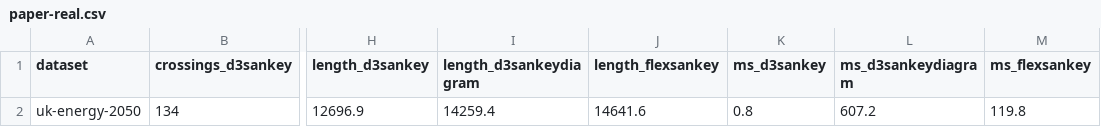
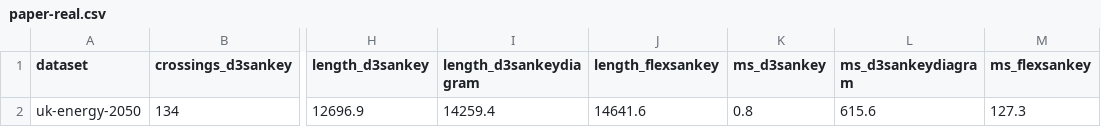
Before and after one commit to esperanc/flex-sankey, a CSV file: benchmarks/out/paper-real.csv, drawn as a sheet; only a part is shown, gaps mark what is left out; the diff names each change by its address in the sheet, - before the commit and + after, or states it on an @@ line.

```diff
--- a/benchmarks/out/paper-real.csv
+++ b/benchmarks/out/paper-real.csv
-L2 (ms_d3sankeydiagram): 607.2
+L2 (ms_d3sankeydiagram): 615.6
-M2 (ms_flexsankey): 119.8
+M2 (ms_flexsankey): 127.3
```
Also changed, not shown: benchmarks/out/paper-energy.csv, benchmarks/out/paper-layered.csv, 15 other files.
